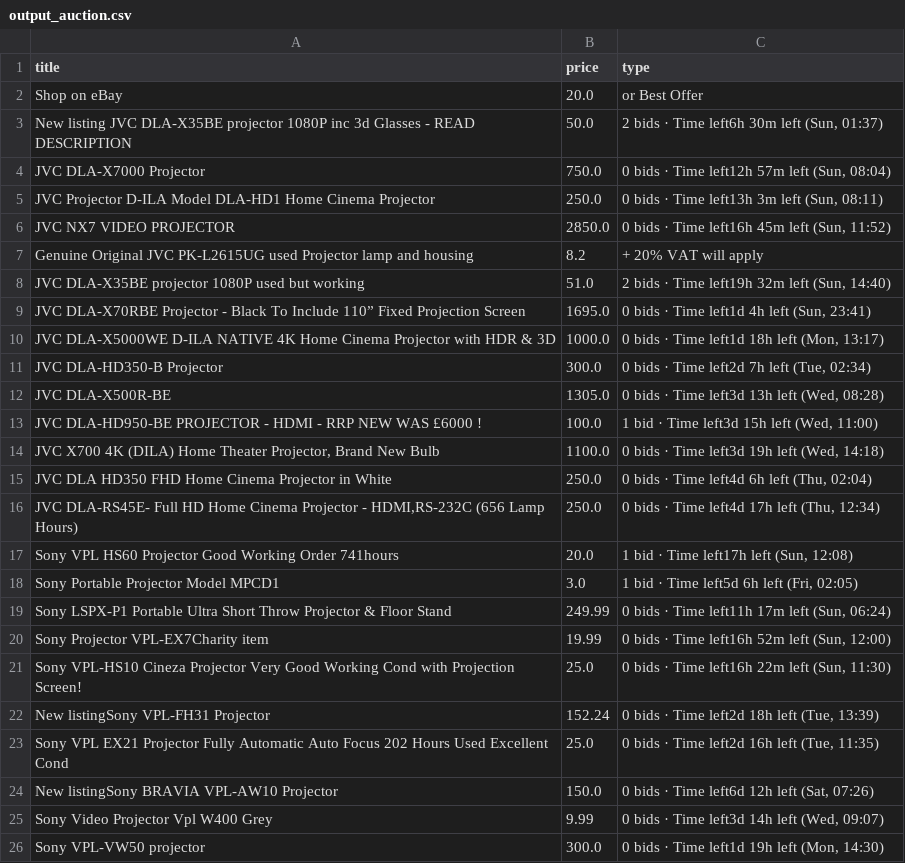
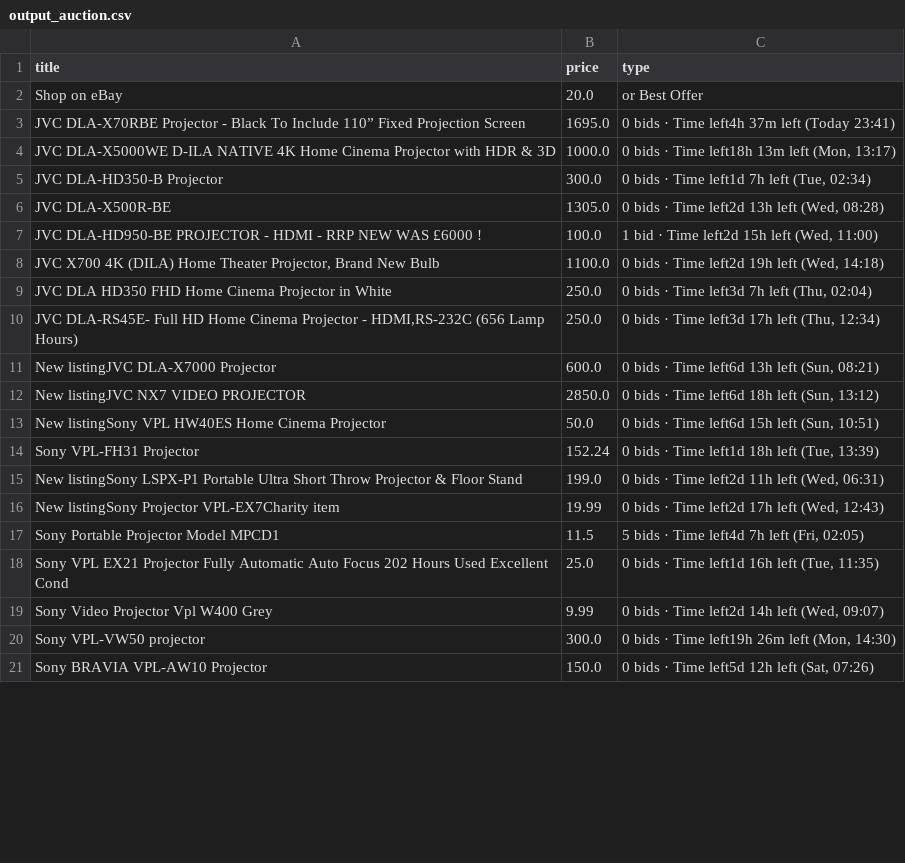
Before and after one commit to LFCottrell/Ebay_JVC, a CSV file: output_auction.csv, drawn as a sheet; only a part is shown; the diff covers the shown part only.

```diff
--- a/output_auction.csv
+++ b/output_auction.csv
@@ -2,25 +2,20 @@ title,price,type
 Shop on eBay,20.0,or Best Offer
-New listing JVC DLA-X35BE projector 1080P inc 3d Glasses - READ DESCRIPTION,50.0,"2 bids · Time left6h 30m left (Sun, 01:37)"
-JVC DLA-X7000 Projector,750.0,"0 bids · Time left12h 57m left (Sun, 08:04)"
-JVC Projector D-ILA  Model DLA-HD1 Home Cinema Projector,250.0,"0 bids · Time left13h 3m left (Sun, 08:11)"
-JVC NX7 VIDEO PROJECTOR,2850.0,"0 bids · Time left16h 45m left (Sun, 11:52)"
-Genuine Original JVC PK-L2615UG used Projector lamp and housing,8.2,+ 20% VAT will apply
- JVC DLA-X35BE projector 1080P used but working ,51.0,"2 bids · Time left19h 32m left (Sun, 14:40)"
-JVC DLA-X70RBE Projector - Black To Include 110” Fixed Projection Screen,1695.0,"0 bids · Time left1d 4h left (Sun, 23:41)"
-JVC DLA-X5000WE D-ILA NATIVE 4K Home Cinema Projector with HDR  & 3D,1000.0,"0 bids · Time left1d 18h left (Mon, 13:17)"
-JVC DLA-HD350-B Projector,300.0,"0 bids · Time left2d 7h left (Tue, 02:34)"
-JVC DLA-X500R-BE,1305.0,"0 bids · Time left3d 13h left (Wed, 08:28)"
-JVC DLA-HD950-BE PROJECTOR - HDMI - RRP NEW WAS £6000 !,100.0,"1 bid · Time left3d 15h left (Wed, 11:00)"
-"JVC  X700 4K (DILA) Home Theater Projector, Brand New Bulb",1100.0,"0 bids · Time left3d 19h left (Wed, 14:18)"
-JVC DLA HD350 FHD Home Cinema Projector in White,250.0,"0 bids · Time left4d 6h left (Thu, 02:04)"
-"JVC DLA-RS45E- Full HD Home Cinema Projector - HDMI,RS-232C (656 Lamp Hours)",250.0,"0 bids · Time left4d 17h left (Thu, 12:34)"
-Sony VPL HS60 Projector Good Working Order 741hours,20.0,"1 bid · Time left17h left (Sun, 12:08)"
-Sony Portable Projector Model MPCD1,3.0,"1 bid · Time left5d 6h left (Fri, 02:05)"
-Sony LSPX-P1 Portable Ultra Short Throw Projector & Floor Stand,249.99,"0 bids · Time left11h 17m left (Sun, 06:24)"
-Sony Projector VPL-EX7Charity item,19.99,"0 bids · Time left16h 52m left (Sun, 12:00)"
-Sony VPL-HS10 Cineza Projector Very Good Working Cond with Projection Screen!,25.0,"0 bids · Time left16h 22m left (Sun, 11:30)"
-New listingSony VPL-FH31 Projector,152.24,"0 bids · Time left2d 18h left (Tue, 13:39)"
-Sony VPL EX21 Projector Fully Automatic Auto Focus 202 Hours Used Excellent Cond,25.0,"0 bids · Time left2d 16h left (Tue, 11:35)"
-New listingSony BRAVIA VPL-AW10 Projector,150.0,"0 bids · Time left6d 12h left (Sat, 07:26)"
-Sony Video Projector Vpl W400 Grey,9.99,"0 bids · Time left3d 14h left (Wed, 09:07)"
-Sony VPL-VW50  projector,300.0,"0 bids · Time left1d 19h left (Mon, 14:30)"
+JVC DLA-X70RBE Projector - Black To Include 110” Fixed Projection Screen,1695.0,0 bids · Time left4h 37m left (Today 23:41)
+JVC DLA-X5000WE D-ILA NATIVE 4K Home Cinema Projector with HDR  & 3D,1000.0,"0 bids · Time left18h 13m left (Mon, 13:17)"
+JVC DLA-HD350-B Projector,300.0,"0 bids · Time left1d 7h left (Tue, 02:34)"
+JVC DLA-X500R-BE,1305.0,"0 bids · Time left2d 13h left (Wed, 08:28)"
+JVC DLA-HD950-BE PROJECTOR - HDMI - RRP NEW WAS £6000 !,100.0,"1 bid · Time left2d 15h left (Wed, 11:00)"
+"JVC  X700 4K (DILA) Home Theater Projector, Brand New Bulb",1100.0,"0 bids · Time left2d 19h left (Wed, 14:18)"
+JVC DLA HD350 FHD Home Cinema Projector in White,250.0,"0 bids · Time left3d 7h left (Thu, 02:04)"
+"JVC DLA-RS45E- Full HD Home Cinema Projector - HDMI,RS-232C (656 Lamp Hours)",250.0,"0 bids · Time left3d 17h left (Thu, 12:34)"
+New listingJVC DLA-X7000 Projector,600.0,"0 bids · Time left6d 13h left (Sun, 08:21)"
+New listingJVC NX7 VIDEO PROJECTOR,2850.0,"0 bids · Time left6d 18h left (Sun, 13:12)"
+New listingSony VPL HW40ES Home Cinema Projector,50.0,"0 bids · Time left6d 15h left (Sun, 10:51)"
+Sony VPL-FH31 Projector,152.24,"0 bids · Time left1d 18h left (Tue, 13:39)"
+New listingSony LSPX-P1 Portable Ultra Short Throw Projector & Floor Stand,199.0,"0 bids · Time left2d 11h left (Wed, 06:31)"
+New listingSony Projector VPL-EX7Charity item,19.99,"0 bids · Time left2d 17h left (Wed, 12:43)"
+Sony Portable Projector Model MPCD1,11.5,"5 bids · Time left4d 7h left (Fri, 02:05)"
+Sony VPL EX21 Projector Fully Automatic Auto Focus 202 Hours Used Excellent Cond,25.0,"0 bids · Time left1d 16h left (Tue, 11:35)"
+Sony Video Projector Vpl W400 Grey,9.99,"0 bids · Time left2d 14h left (Wed, 09:07)"
+Sony VPL-VW50  projector,300.0,"0 bids · Time left19h 26m left (Mon, 14:30)"
+Sony BRAVIA VPL-AW10 Projector,150.0,"0 bids · Time left5d 12h left (Sat, 07:26)"
```
Also changed, not shown: 2 added rows, 2 removed rows and 6 edited cells elsewhere in this file, new_df.csv, old_df.csv, 1 other file.
